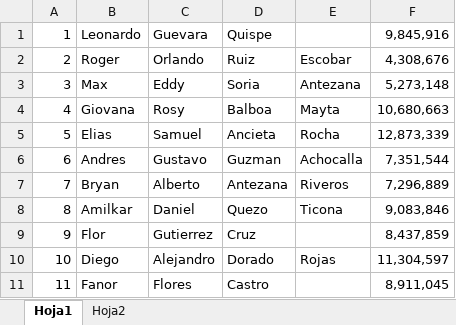
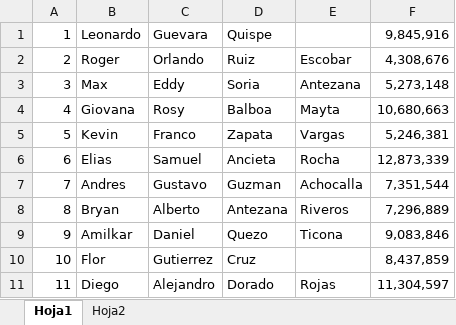
Before and after one commit to ziurregor/UDABOL_202202, an Excel workbook: Nomina.xlsx, sheet Hoja1, drawn as a sheet; only a part is shown; the shorter side is filled out with more unchanged rows; values as stored, in another font and other column widths than the file's, no borders; addresses are those after the commit; the diff names each change by its address in the sheet, - before the commit and + after, or states it on an @@ line.

```diff
--- a/Nomina.xlsx (sheet Hoja1)
+++ b/Nomina.xlsx (sheet Hoja1)
+row 5: 5 | Kevin | Franco | Zapata | Vargas | 5,246,381
@@ column A renumbered from row 6 down @@
```
Also changed, not shown: sheet Hoja2.
